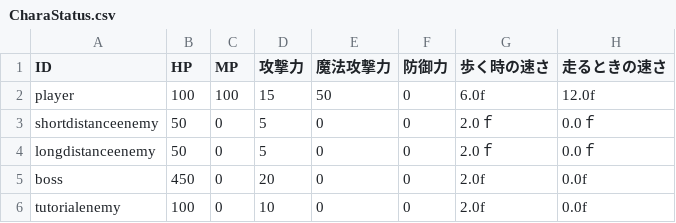
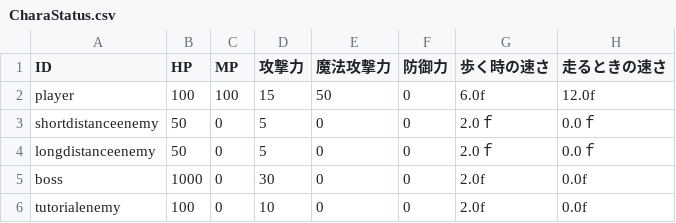
Before and after one commit to Remy-1216/AscensioQuest, a CSV file: Release/data/csv/CharaStatus.csv, drawn as a sheet.

```diff
--- a/Release/data/csv/CharaStatus.csv
+++ b/Release/data/csv/CharaStatus.csv
@@ -4,3 +4,3 @@ shortdistanceenemy,50,0,5,0,0,2.0ｆ,0.0ｆ
 longdistanceenemy,50,0,5,0,0,2.0ｆ,0.0ｆ
-boss,450,0,20,0,0,2.0f,0.0f
+boss,1000,0,30,0,0,2.0f,0.0f
 tutorialenemy,100,0,10,0,0,2.0f,0.0f
```
Also changed, not shown: 2 other files.
